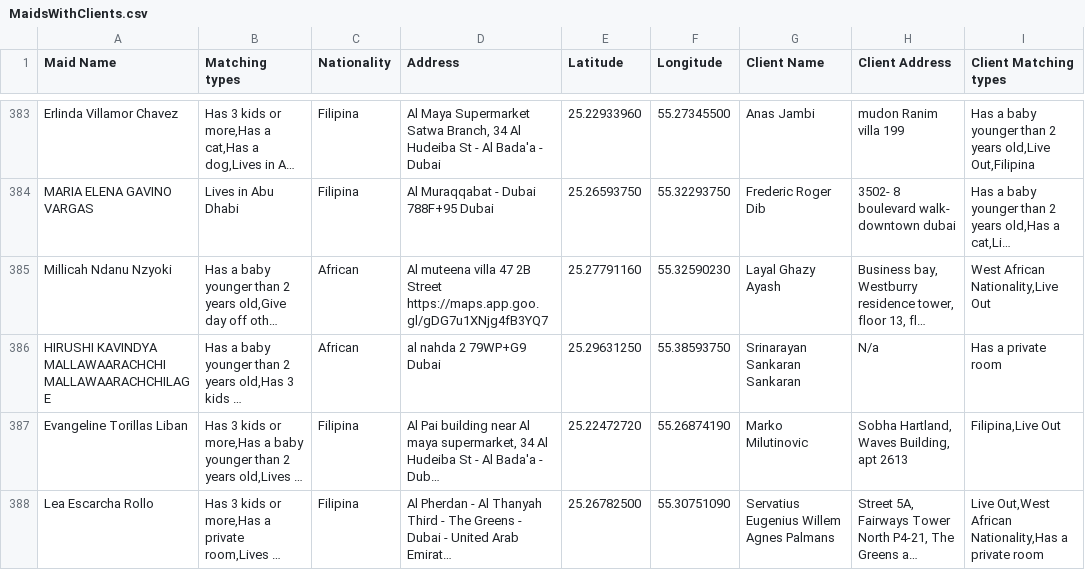
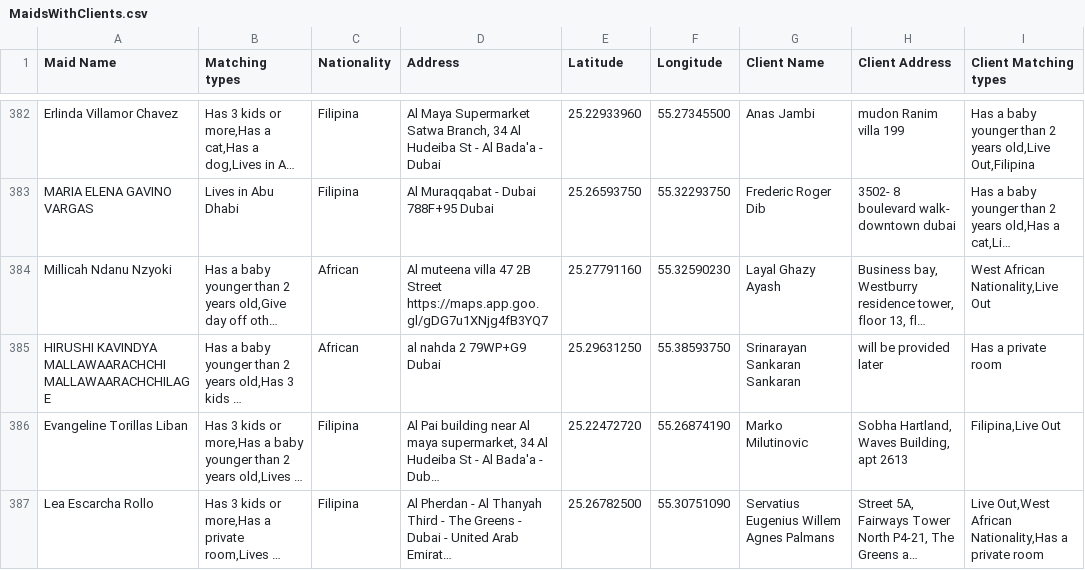
Before and after one commit to charbelchdid/map, a CSV file: MaidsWithClients.csv, drawn as a sheet; only a part is shown, gaps mark what is left out; long unchanged cells end in …; addresses are those after the commit; the diff covers the shown part only; the diff names each change by its address in the sheet, - before the commit and + after, or states it on an @@ line.

Commit message:
Update MaidsWithClients.csv - 2025-11-10T10:11:09.192Z

```diff
--- a/MaidsWithClients.csv
+++ b/MaidsWithClients.csv
-H385 (Client Address): N/a
+H385 (Client Address): will be provided later
```
Also changed, not shown: 2 added rows, 2 removed rows and 5 edited cells elsewhere in this file.
